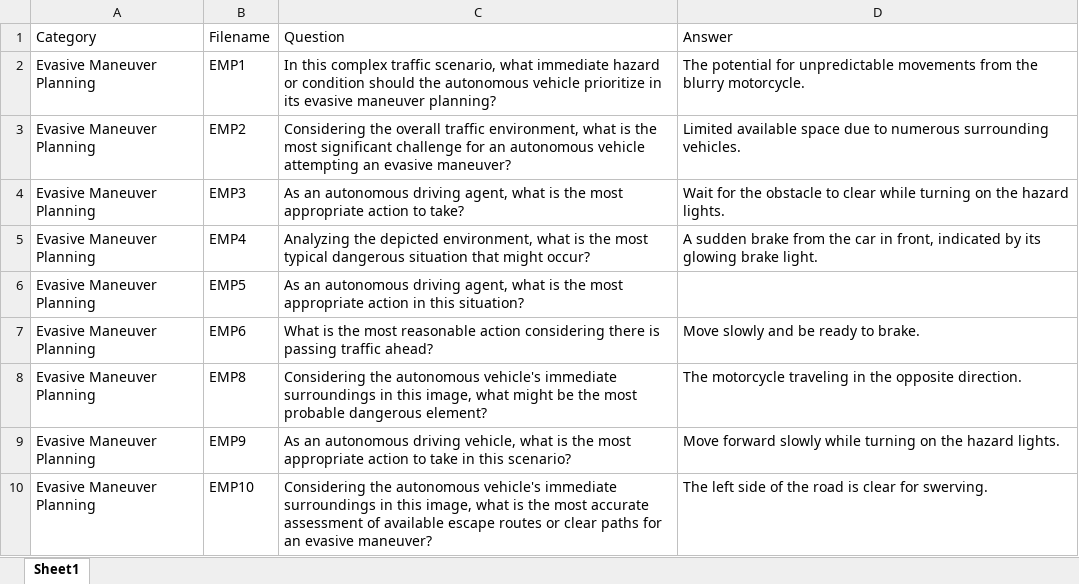
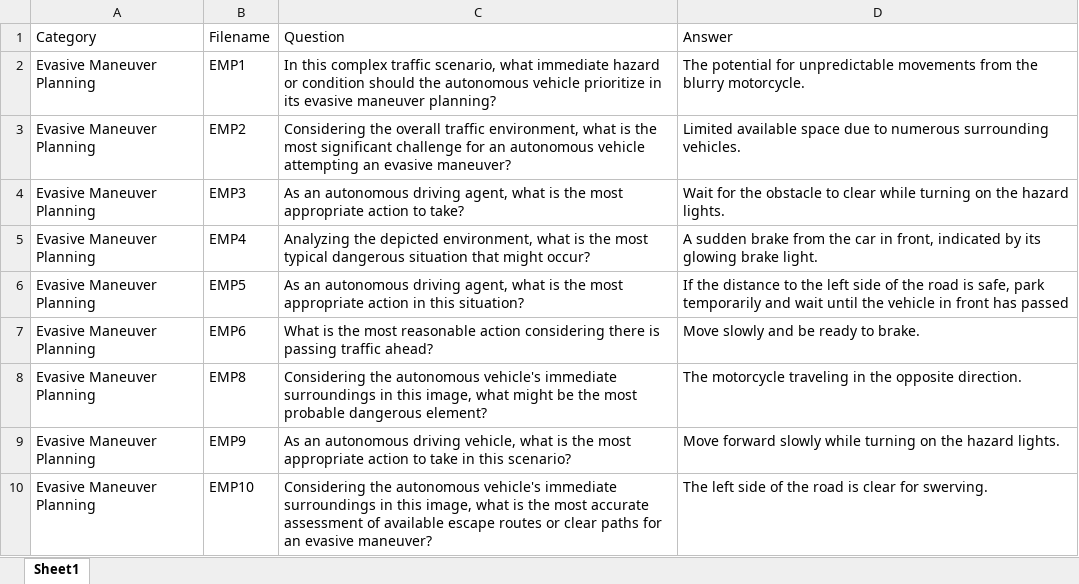
Before and after one commit to ChronoStellar/JktDriveVLM, an Excel workbook: Annotated Urban.xlsx, sheet Sheet1, drawn as a sheet; only a part is shown; values as stored, in another font and other column widths than the file's, no borders; the diff names each change by its address in the sheet, - before the commit and + after, or states it on an @@ line.

```diff
--- a/Annotated Urban.xlsx (sheet Sheet1)
+++ b/Annotated Urban.xlsx (sheet Sheet1)
-D6 (Answer): (empty)
+D6 (Answer): If the distance to the left side of the road is safe, park temporarily and wait until the vehicle in front has passed
```
Also changed, not shown: 12 other files.
